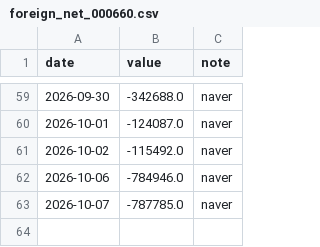
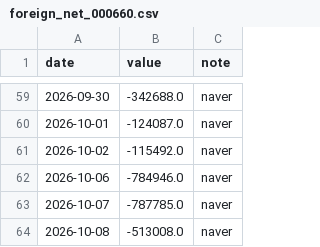
Before and after one commit to sjh991126/futureself-mvp, a CSV file: data/series/foreign_net_000660.csv, drawn as a sheet; only a part is shown, gaps mark what is left out; the diff names each change by its address in the sheet, - before the commit and + after, or states it on an @@ line.

```diff
--- a/data/series/foreign_net_000660.csv
+++ b/data/series/foreign_net_000660.csv
+row 64: 2026-10-08 | -513008.0 | naver
```
Also changed, not shown: data/series/foreign_net_005930.csv, data/series/foreign_net_value_000660.csv, 16 other files.
